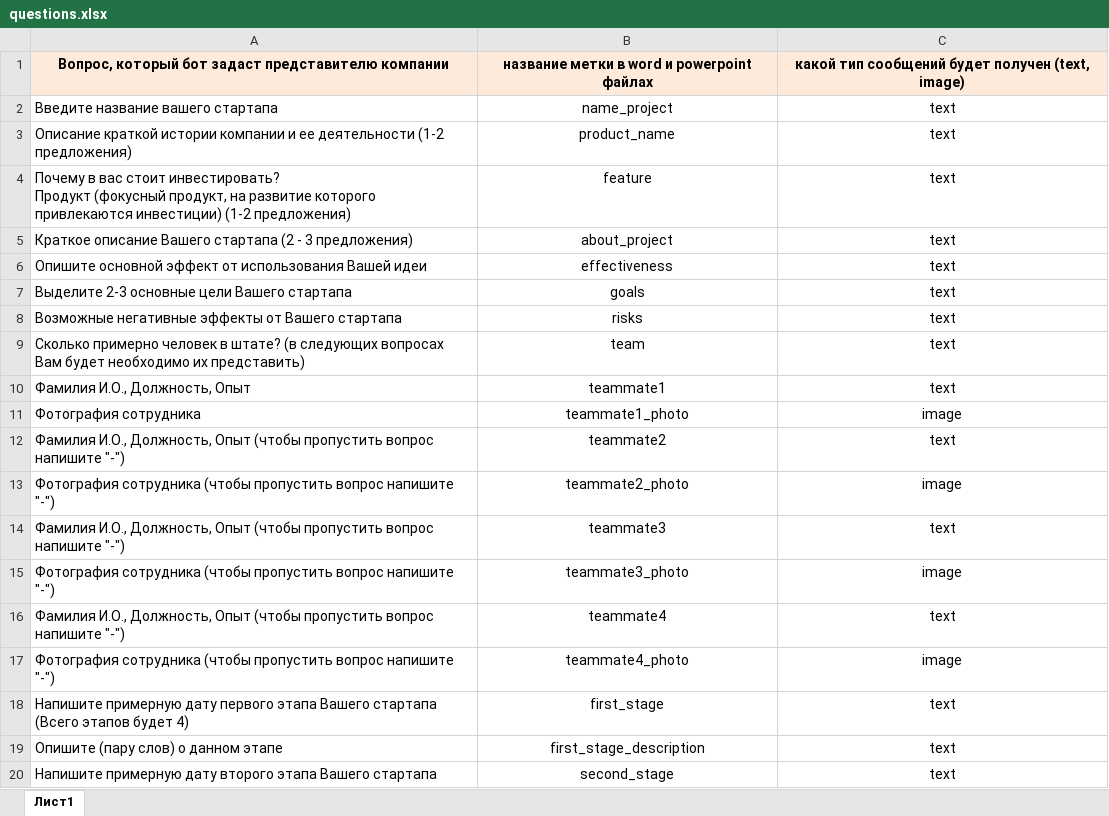
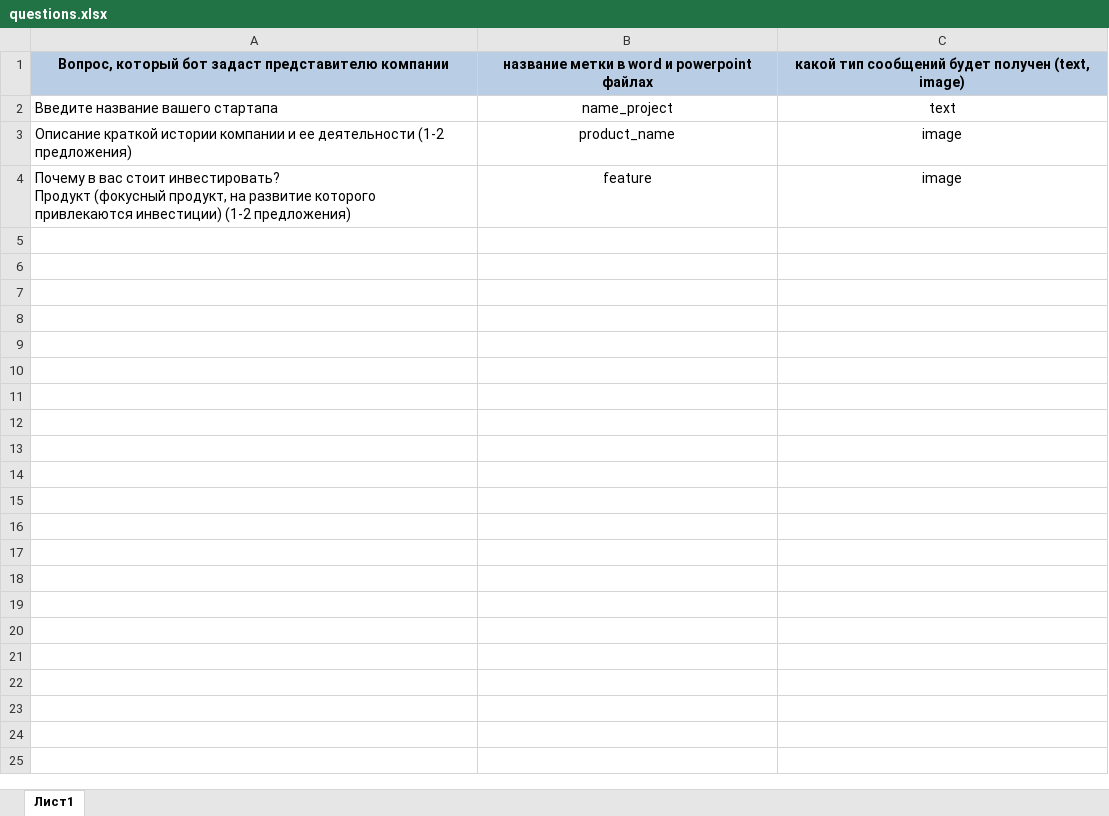
Before and after one commit to valerrkaaa/Hack_GoCodeHackMSK_2022, an Excel workbook: excel_parser/questions.xlsx, sheet Лист1, drawn as a sheet; only a part is shown; values as stored, in another font and other column widths than the file's, no borders; conditional formats not drawn; the diff covers the shown part only; the diff names each change by its address in the sheet, - before the commit and + after, or states it on an @@ line.

```diff
--- a/excel_parser/questions.xlsx (sheet Лист1)
+++ b/excel_parser/questions.xlsx (sheet Лист1)
-A1:C1 fill: #FDEADA
+A1:C1 fill: #B9CDE5
-C3:C4: text
+C3:C4: image
-row 5: Краткое описание Вашего стартапа (2 - 3 предложения) | about_project | text
-row 6: Опишите основной эффект от использования Вашей идеи | еffectiveness | text
-row 7: Выделите 2-3 основные цели Вашего стартапа | goals | text
-row 8: Возможные негативные эффекты от Вашего стартапа | risks | text
-row 9: Сколько примерно человек в штате? (в следующих вопросах Вам будет необходимо их представить) | team | text
-row 10: Фамилия И.О., Должность, Опыт | teammate1 | text
-row 11: Фотография сотрудника | teammate1_photo | image
-row 12: Фамилия И.О., Должность, Опыт (чтобы пропустить вопрос напишите "-") | teammate2 | text
-row 13: Фотография сотрудника (чтобы пропустить вопрос напишите "-") | teammate2_photo | image
-row 14: Фамилия И.О., Должность, Опыт (чтобы пропустить вопрос напишите "-") | teammate3 | text
-row 15: Фотография сотрудника (чтобы пропустить вопрос напишите "-") | teammate3_photo | image
-row 16: Фамилия И.О., Должность, Опыт (чтобы пропустить вопрос напишите "-") | teammate4 | text
-row 17: Фотография сотрудника (чтобы пропустить вопрос напишите "-") | teammate4_photo | image
-row 18: Напишите примерную дату первого этапа Вашего стартапа (Всего этапов будет 4) | first_stage | text
-row 19: Опишите (пару слов) о данном этапе | first_stage_description | text
-row 20: Напишите примерную дату второго этапа Вашего стартапа | second_stage | text
```
Also changed, not shown: 13 removed rows elsewhere in this sheet, 7 other files.
